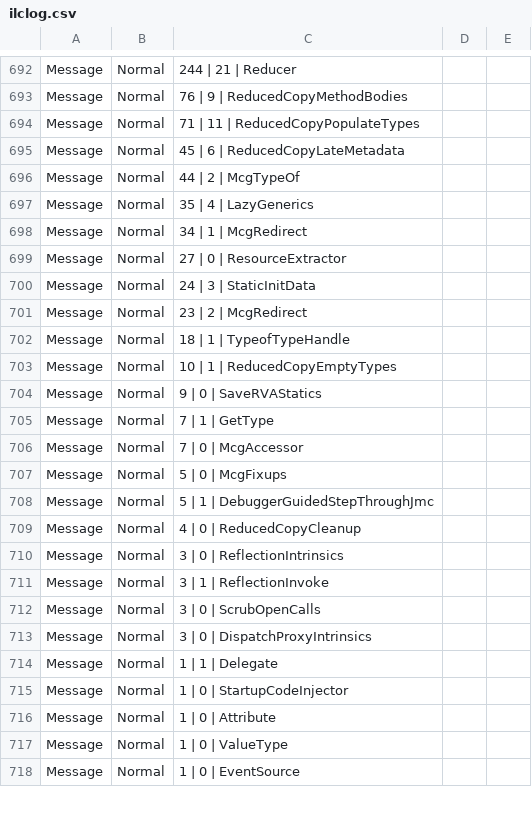
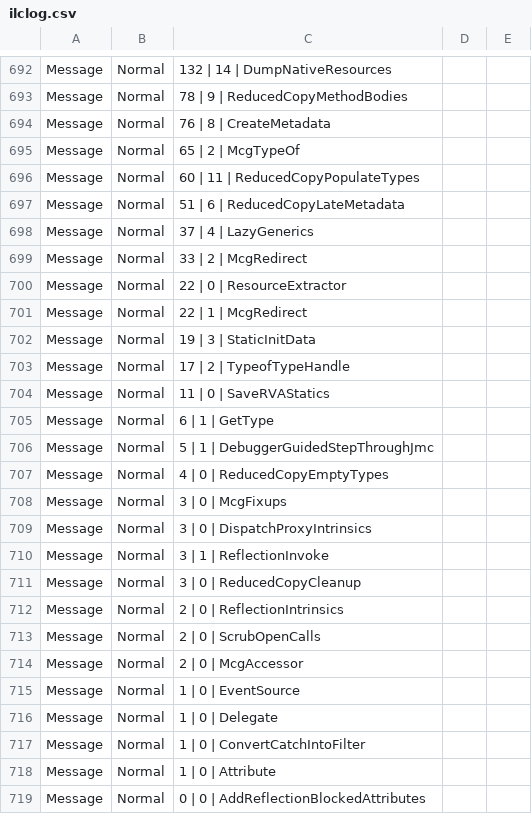
Before and after one commit to hannahfoley-1/SWENG_Group_27, a CSV file: obj/x64/Release/ilc/ilclog.csv, drawn as a sheet; only a part is shown, gaps mark what is left out; the diff covers the shown part only.

```diff
--- a/obj/x64/Release/ilc/ilclog.csv
+++ b/obj/x64/Release/ilc/ilclog.csv
@@ -692,27 +692,28 @@
-"Message",Normal,"   244 |         21 | Reducer"
-"Message",Normal,"    76 |          9 | ReducedCopyMethodBodies"
-"Message",Normal,"    71 |         11 | ReducedCopyPopulateTypes"
-"Message",Normal,"    45 |          6 | ReducedCopyLateMetadata"
-"Message",Normal,"    44 |          2 | McgTypeOf"
-"Message",Normal,"    35 |          4 | LazyGenerics"
-"Message",Normal,"    34 |          1 | McgRedirect"
-"Message",Normal,"    27 |          0 | ResourceExtractor"
-"Message",Normal,"    24 |          3 | StaticInitData"
-"Message",Normal,"    23 |          2 | McgRedirect"
-"Message",Normal,"    18 |          1 | TypeofTypeHandle"
-"Message",Normal,"    10 |          1 | ReducedCopyEmptyTypes"
-"Message",Normal,"     9 |          0 | SaveRVAStatics"
-"Message",Normal,"     7 |          1 | GetType"
-"Message",Normal,"     7 |          0 | McgAccessor"
-"Message",Normal,"     5 |          0 | McgFixups"
+"Message",Normal,"   132 |         14 | DumpNativeResources"
+"Message",Normal,"    78 |          9 | ReducedCopyMethodBodies"
+"Message",Normal,"    76 |          8 | CreateMetadata"
+"Message",Normal,"    65 |          2 | McgTypeOf"
+"Message",Normal,"    60 |         11 | ReducedCopyPopulateTypes"
+"Message",Normal,"    51 |          6 | ReducedCopyLateMetadata"
+"Message",Normal,"    37 |          4 | LazyGenerics"
+"Message",Normal,"    33 |          2 | McgRedirect"
+"Message",Normal,"    22 |          0 | ResourceExtractor"
+"Message",Normal,"    22 |          1 | McgRedirect"
+"Message",Normal,"    19 |          3 | StaticInitData"
+"Message",Normal,"    17 |          2 | TypeofTypeHandle"
+"Message",Normal,"    11 |          0 | SaveRVAStatics"
+"Message",Normal,"     6 |          1 | GetType"
 "Message",Normal,"     5 |          1 | DebuggerGuidedStepThroughJmc"
-"Message",Normal,"     4 |          0 | ReducedCopyCleanup"
-"Message",Normal,"     3 |          0 | ReflectionIntrinsics"
+"Message",Normal,"     4 |          0 | ReducedCopyEmptyTypes"
+"Message",Normal,"     3 |          0 | McgFixups"
+"Message",Normal,"     3 |          0 | DispatchProxyIntrinsics"
 "Message",Normal,"     3 |          1 | ReflectionInvoke"
-"Message",Normal,"     3 |          0 | ScrubOpenCalls"
-"Message",Normal,"     3 |          0 | DispatchProxyIntrinsics"
-"Message",Normal,"     1 |          1 | Delegate"
-"Message",Normal,"     1 |          0 | StartupCodeInjector"
+"Message",Normal,"     3 |          0 | ReducedCopyCleanup"
+"Message",Normal,"     2 |          0 | ReflectionIntrinsics"
+"Message",Normal,"     2 |          0 | ScrubOpenCalls"
+"Message",Normal,"     2 |          0 | McgAccessor"
+"Message",Normal,"     1 |          0 | EventSource"
+"Message",Normal,"     1 |          0 | Delegate"
+"Message",Normal,"     1 |          0 | ConvertCatchIntoFilter"
 "Message",Normal,"     1 |          0 | Attribute"
-"Message",Normal,"     1 |          0 | ValueType"
-"Message",Normal,"     1 |          0 | EventSource"
+"Message",Normal,"     0 |          0 | AddReflectionBlockedAttributes"
```
Also changed, not shown: 1 removed row, 6 moved rows and 75 edited cells elsewhere in this file, obj/x64/Release/ilc/intermediate/ILTransformed/HelloWorld.csv, obj/x64/Release/ilc/intermediate/ILTransformed/HelloWorld.reflectionlog.csv, 55 other files.
